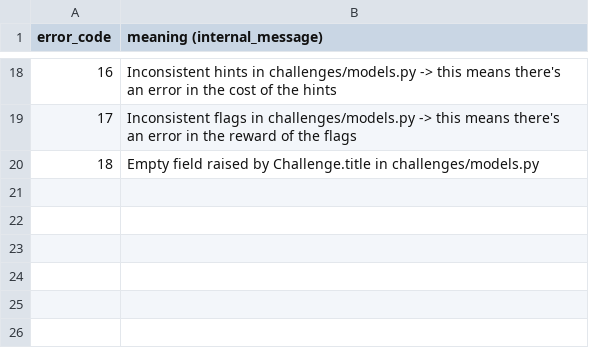
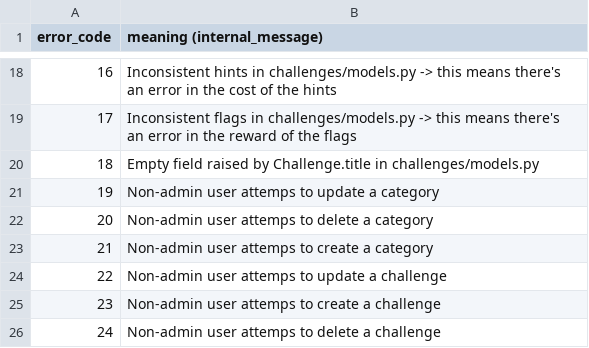
Before and after one commit to CS-Emmental/platform, a CSV file: back/error_code.csv, drawn as a sheet; only a part is shown, gaps mark what is left out; the diff names each change by its address in the sheet, - before the commit and + after, or states it on an @@ line.

```diff
--- a/back/error_code.csv
+++ b/back/error_code.csv
+row 21: 19 | Non-admin user attemps to update a category
+row 22: 20 | Non-admin user attemps to delete a category
+row 23: 21 | Non-admin user attemps to create a category
+row 24: 22 | Non-admin user attemps to update a challenge
+row 25: 23 | Non-admin user attemps to create a challenge
+row 26: 24 | Non-admin user attemps to delete a challenge
```
Also changed, not shown: 3 other files.
